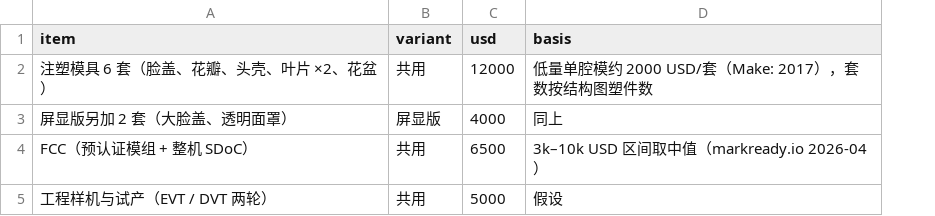
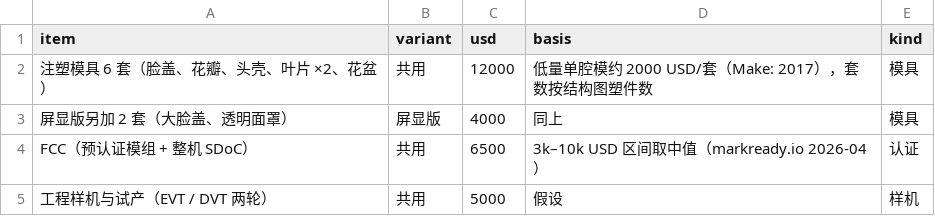
Before and after one commit to Qiniu-ERE/Sunflower, a CSV file: docs/business/nre.csv, drawn as a sheet; the diff names each change by its address in the sheet, - before the commit and + after, or states it on an @@ line.

```diff
--- a/docs/business/nre.csv
+++ b/docs/business/nre.csv
+column E (kind), rows 2-5: 模具 | 模具 | 认证 | 样机
```
Also changed, not shown: docs/business/bom.csv, docs/business/competitors.csv, 6 other files.
